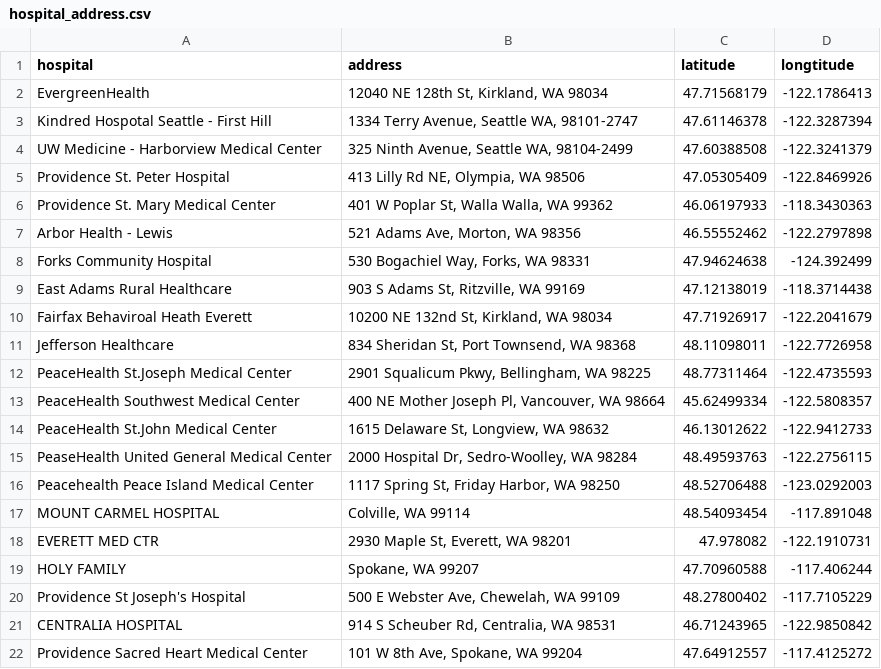
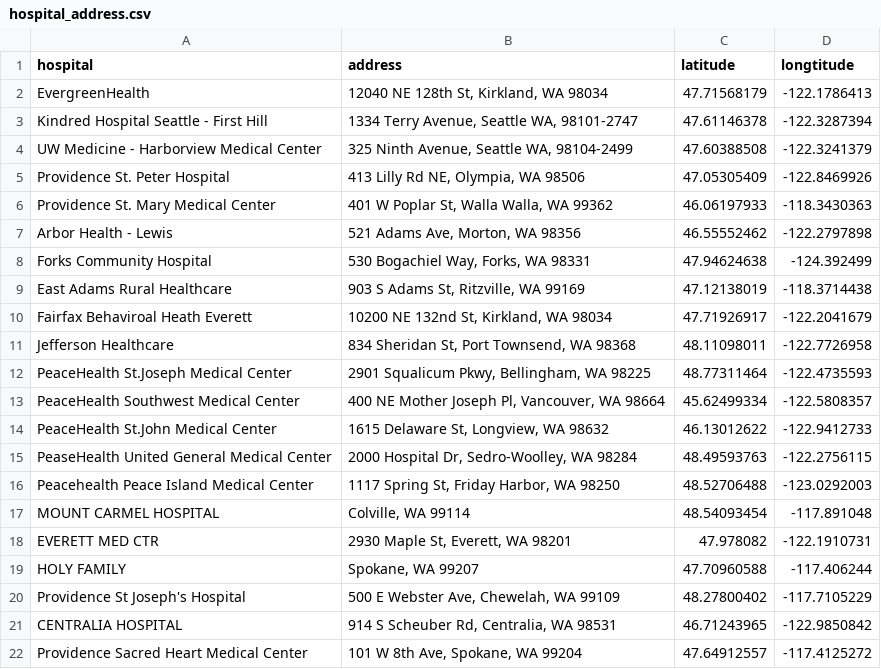
Before and after one commit to Chargemaster/ChargeMaster_Data_Aggregator, a CSV file: data/hospital_address.csv, drawn as a sheet.

```diff
--- a/data/hospital_address.csv
+++ b/data/hospital_address.csv
@@ -2,3 +2,3 @@ hospital,address,latitude,longtitude
 EvergreenHealth,"12040 NE 128th St, Kirkland, WA 98034",47.71568179,-122.1786413
-Kindred Hospotal Seattle - First Hill,"1334 Terry Avenue, Seattle WA, 98101-2747",47.61146378,-122.3287394
+Kindred Hospital Seattle - First Hill,"1334 Terry Avenue, Seattle WA, 98101-2747",47.61146378,-122.3287394
 UW Medicine - Harborview Medical Center,"325 Ninth Avenue, Seattle WA, 98104-2499",47.60388508,-122.3241379
```
Also changed, not shown: data/all_hospital_fee_combined.csv, 1 other file.
